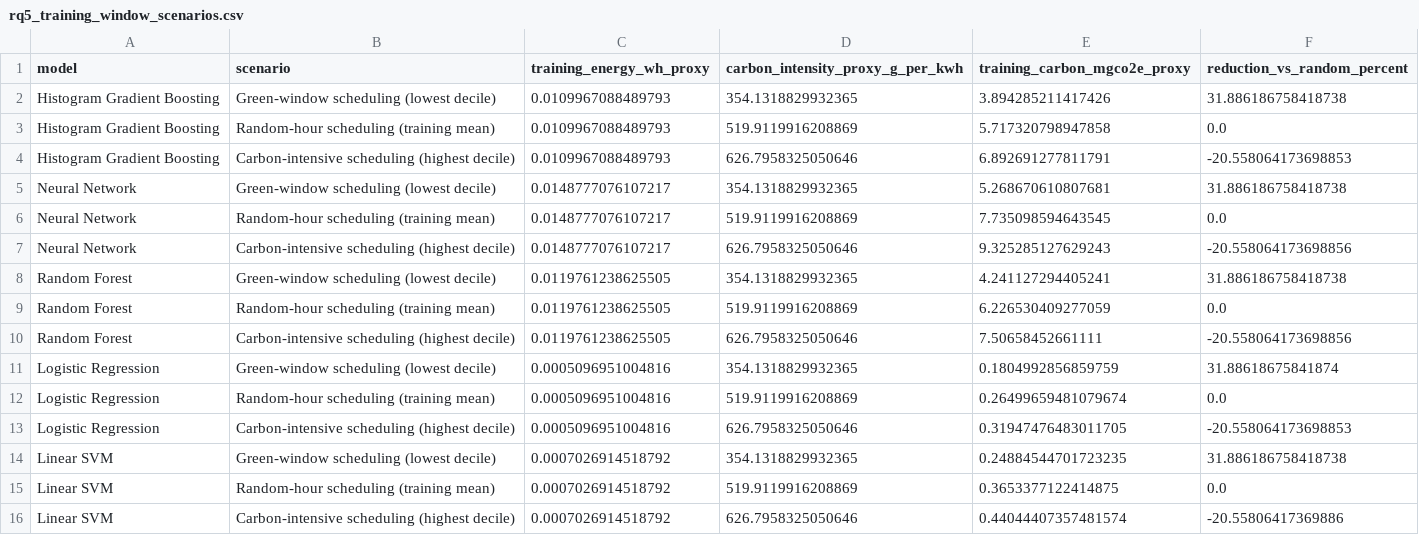
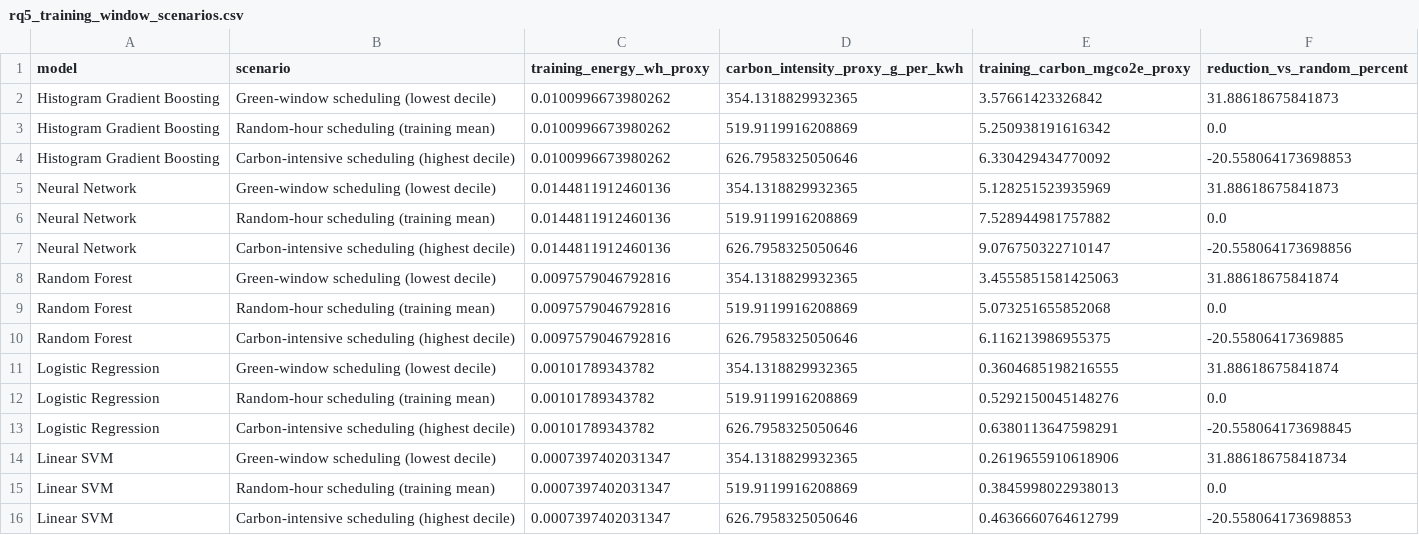
Before and after one commit to nirtutac123/Carbon-Aware-Comparison-of-Machine-Learning-Models, a CSV file: outputs/tables/rq5_training_window_scenarios.csv, drawn as a sheet.

```diff
--- a/outputs/tables/rq5_training_window_scenarios.csv
+++ b/outputs/tables/rq5_training_window_scenarios.csv
@@ -1,16 +1,16 @@
 model,scenario,training_energy_wh_proxy,carbon_intensity_proxy_g_per_kwh,training_carbon_mgco2e_proxy,reduction_vs_random_percent
-Histogram Gradient Boosting,Green-window scheduling (lowest decile),0.0109967088489793,354.1318829932365,3.894285211417426,31.886186758418738
-Histogram Gradient Boosting,Random-hour scheduling (training mean),0.0109967088489793,519.9119916208869,5.717320798947858,0.0
-Histogram Gradient Boosting,Carbon-intensive scheduling (highest decile),0.0109967088489793,626.7958325050646,6.892691277811791,-20.558064173698853
-Neural Network,Green-window scheduling (lowest decile),0.0148777076107217,354.1318829932365,5.268670610807681,31.886186758418738
-Neural Network,Random-hour scheduling (training mean),0.0148777076107217,519.9119916208869,7.735098594643545,0.0
-Neural Network,Carbon-intensive scheduling (highest decile),0.0148777076107217,626.7958325050646,9.325285127629243,-20.558064173698856
-Random Forest,Green-window scheduling (lowest decile),0.0119761238625505,354.1318829932365,4.241127294405241,31.886186758418738
-Random Forest,Random-hour scheduling (training mean),0.0119761238625505,519.9119916208869,6.226530409277059,0.0
-Random Forest,Carbon-intensive scheduling (highest decile),0.0119761238625505,626.7958325050646,7.50658452661111,-20.558064173698856
-Logistic Regression,Green-window scheduling (lowest decile),0.0005096951004816,354.1318829932365,0.1804992856859759,31.88618675841874
-Logistic Regression,Random-hour scheduling (training mean),0.0005096951004816,519.9119916208869,0.26499659481079674,0.0
-Logistic Regression,Carbon-intensive scheduling (highest decile),0.0005096951004816,626.7958325050646,0.31947476483011705,-20.558064173698853
-Linear SVM,Green-window scheduling (lowest decile),0.0007026914518792,354.1318829932365,0.24884544701723235,31.886186758418738
-Linear SVM,Random-hour scheduling (training mean),0.0007026914518792,519.9119916208869,0.3653377122414875,0.0
-Linear SVM,Carbon-intensive scheduling (highest decile),0.0007026914518792,626.7958325050646,0.44044407357481574,-20.55806417369886
+Histogram Gradient Boosting,Green-window scheduling (lowest decile),0.0100996673980262,354.1318829932365,3.57661423326842,31.88618675841873
+Histogram Gradient Boosting,Random-hour scheduling (training mean),0.0100996673980262,519.9119916208869,5.250938191616342,0.0
+Histogram Gradient Boosting,Carbon-intensive scheduling (highest decile),0.0100996673980262,626.7958325050646,6.330429434770092,-20.558064173698853
+Neural Network,Green-window scheduling (lowest decile),0.0144811912460136,354.1318829932365,5.128251523935969,31.88618675841873
+Neural Network,Random-hour scheduling (training mean),0.0144811912460136,519.9119916208869,7.528944981757882,0.0
+Neural Network,Carbon-intensive scheduling (highest decile),0.0144811912460136,626.7958325050646,9.076750322710147,-20.558064173698856
+Random Forest,Green-window scheduling (lowest decile),0.0097579046792816,354.1318829932365,3.4555851581425063,31.88618675841874
+Random Forest,Random-hour scheduling (training mean),0.0097579046792816,519.9119916208869,5.073251655852068,0.0
+Random Forest,Carbon-intensive scheduling (highest decile),0.0097579046792816,626.7958325050646,6.116213986955375,-20.55806417369885
+Logistic Regression,Green-window scheduling (lowest decile),0.00101789343782,354.1318829932365,0.3604685198216555,31.88618675841874
+Logistic Regression,Random-hour scheduling (training mean),0.00101789343782,519.9119916208869,0.5292150045148276,0.0
+Logistic Regression,Carbon-intensive scheduling (highest decile),0.00101789343782,626.7958325050646,0.6380113647598291,-20.558064173698845
+Linear SVM,Green-window scheduling (lowest decile),0.0007397402031347,354.1318829932365,0.2619655910618906,31.886186758418734
+Linear SVM,Random-hour scheduling (training mean),0.0007397402031347,519.9119916208869,0.3845998022938013,0.0
+Linear SVM,Carbon-intensive scheduling (highest decile),0.0007397402031347,626.7958325050646,0.4636660764612799,-20.558064173698853
```
Also changed, not shown: outputs/tables/rq1_model_tradeoff_metrics.csv, outputs/tables/rq2_feature_ablation_metrics.csv, 29 other files.
